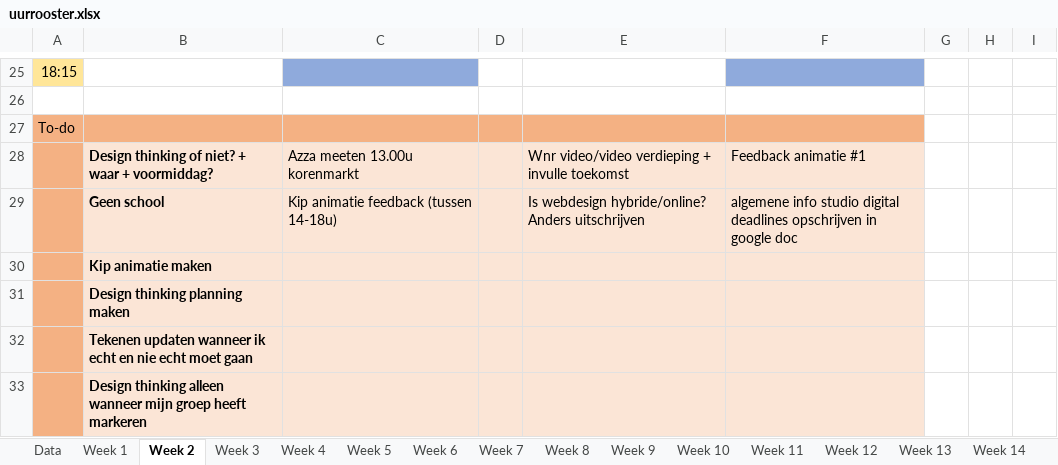
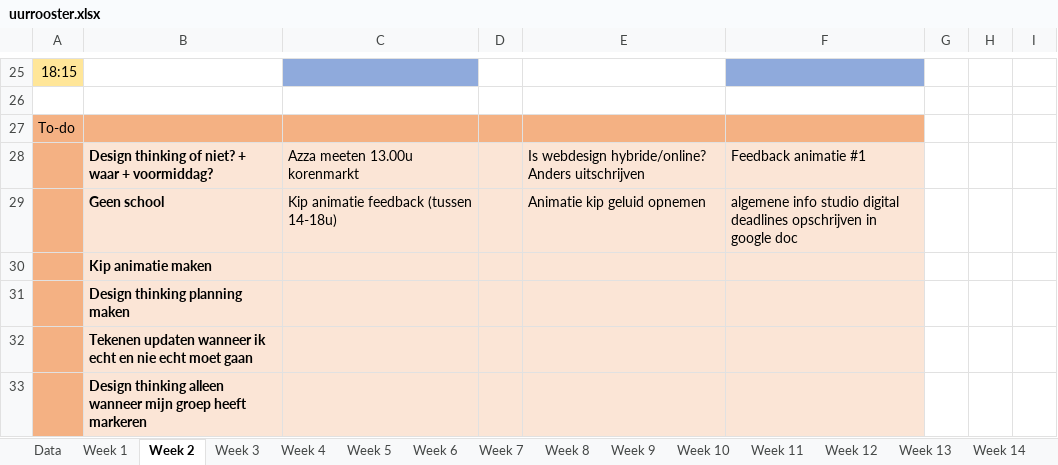
Before and after one commit to ninjahisser/LUCA-2, an Excel workbook: uurrooster.xlsx, sheet Week 2, drawn as a sheet; only a part is shown, gaps mark what is left out; values as stored, in another font and other column widths than the file's, no borders; conditional formats not drawn; the diff names each change by its address in the sheet, - before the commit and + after, or states it on an @@ line.

Commit message:
kip animatie deel 2

```diff
--- a/uurrooster.xlsx (sheet Week 2)
+++ b/uurrooster.xlsx (sheet Week 2)
-E28: Wnr video/video verdieping + invulle toekomst
+E28: Is webdesign hybride/online? Anders uitschrijven
-E29: Is webdesign hybride/online? Anders uitschrijven
+E29: Animatie kip geluid opnemen
```
Also changed, not shown: 51 other files.
